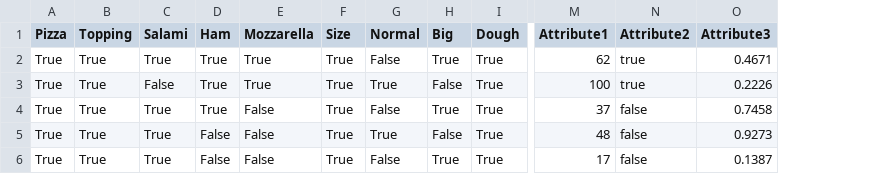
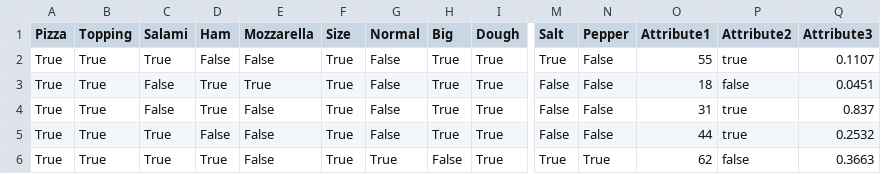
Before and after one commit to CAOSD-group/cat-transf, a CSV file: config.csv, drawn as a sheet; only a part is shown, gaps mark what is left out; removed rows and columns are numbered as before the commit, all else as after; rows hold the shown columns only; the diff names each change by its address in the sheet, - before the commit and + after, or states it on an @@ line.

```diff
--- a/config.csv
+++ b/config.csv
+column M (Salt), rows 2-3: True | False; rows 5-6: False | True
+column N (Pepper), rows 2-3: False | False; rows 5-6: False | True
-D2 (Ham): True
+D2 (Ham): False
-E2 (Mozzarella): True
+E2 (Mozzarella): False
-O2 (Attribute1): 62
+O2 (Attribute1): 55
-Q2 (Attribute3): 0.4671
+Q2 (Attribute3): 0.1107
-G3 (Normal): True
+G3 (Normal): False
-H3 (Big): False
+H3 (Big): True
-O3 (Attribute1): 100
+O3 (Attribute1): 18
-P3 (Attribute2): true
+P3 (Attribute2): false
-Q3 (Attribute3): 0.2226
+Q3 (Attribute3): 0.0451
+row 4: True | True | False | True | False | True | False | True | True | False | False | 31 | true | 0.837
-D5 (Ham): True
+D5 (Ham): False
-O5 (Attribute1): 37
+O5 (Attribute1): 44
-P5 (Attribute2): false
+P5 (Attribute2): true
-Q5 (Attribute3): 0.7458
+Q5 (Attribute3): 0.2532
-D6 (Ham): False
+D6 (Ham): True
-O6 (Attribute1): 48
+O6 (Attribute1): 62
-Q6 (Attribute3): 0.9273
+Q6 (Attribute3): 0.3663
-row 6: True | True | True | False | False | True | False | True | True | 17 | false | 0.1387
```
Also changed, not shown: 7 other files.
